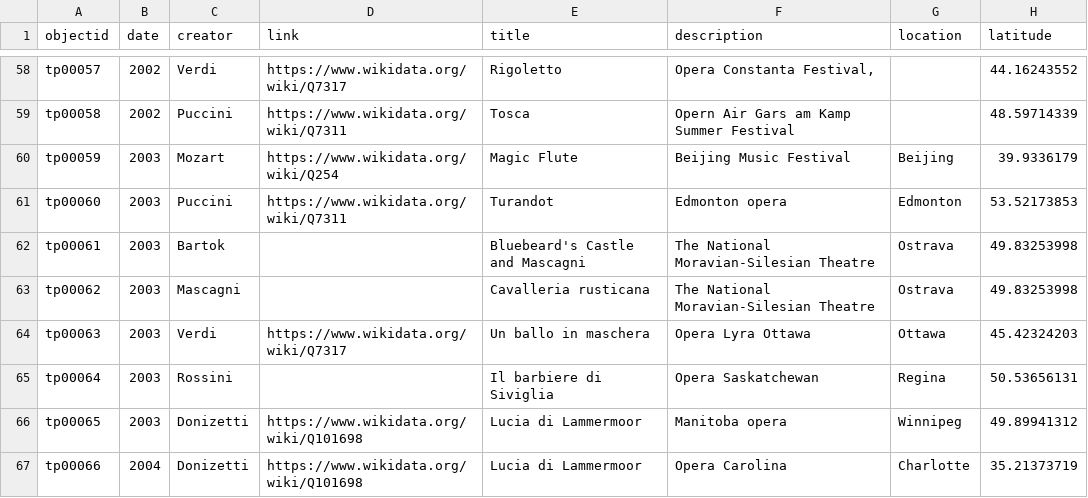
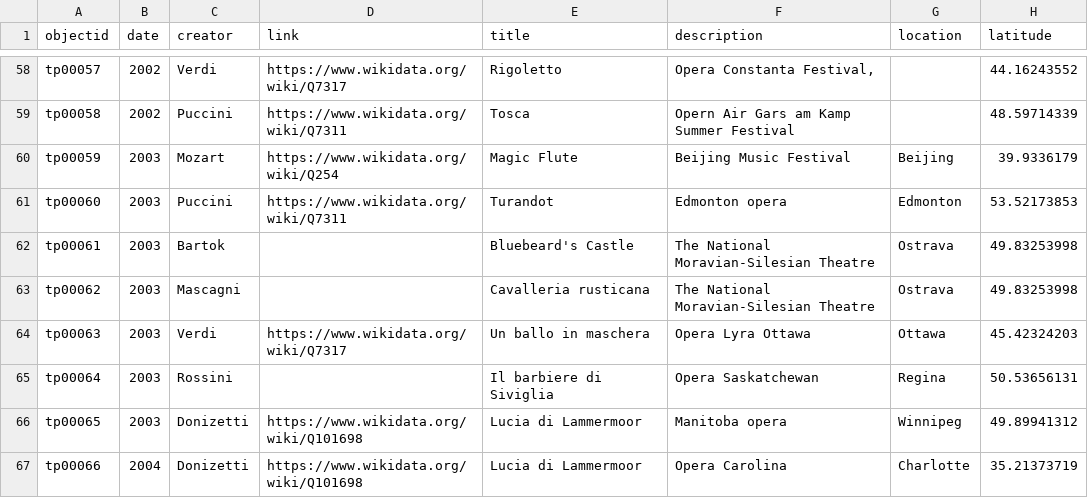
Before and after one commit to Bibliojo/Ty-Paterson, a CSV file: _data/ty-opera-covers.csv, drawn as a sheet; only a part is shown, gaps mark what is left out; the diff names each change by its address in the sheet, - before the commit and + after, or states it on an @@ line.

```diff
--- a/_data/ty-opera-covers.csv
+++ b/_data/ty-opera-covers.csv
-E62 (title): Bluebeard's Castle and Mascagni
+E62 (title): Bluebeard's Castle
```
